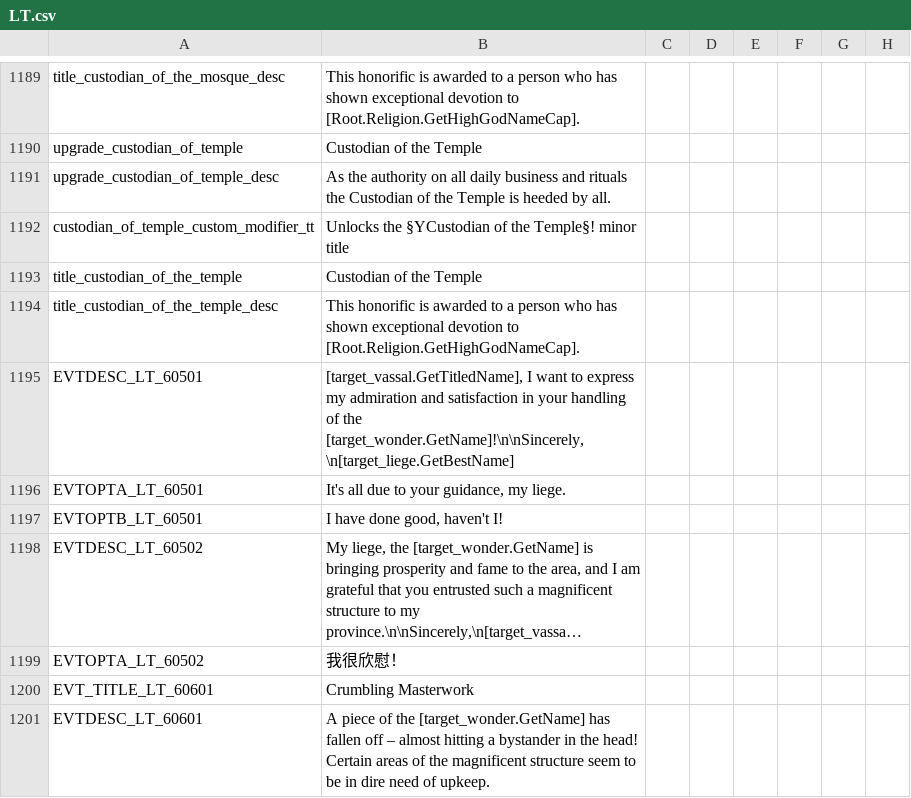
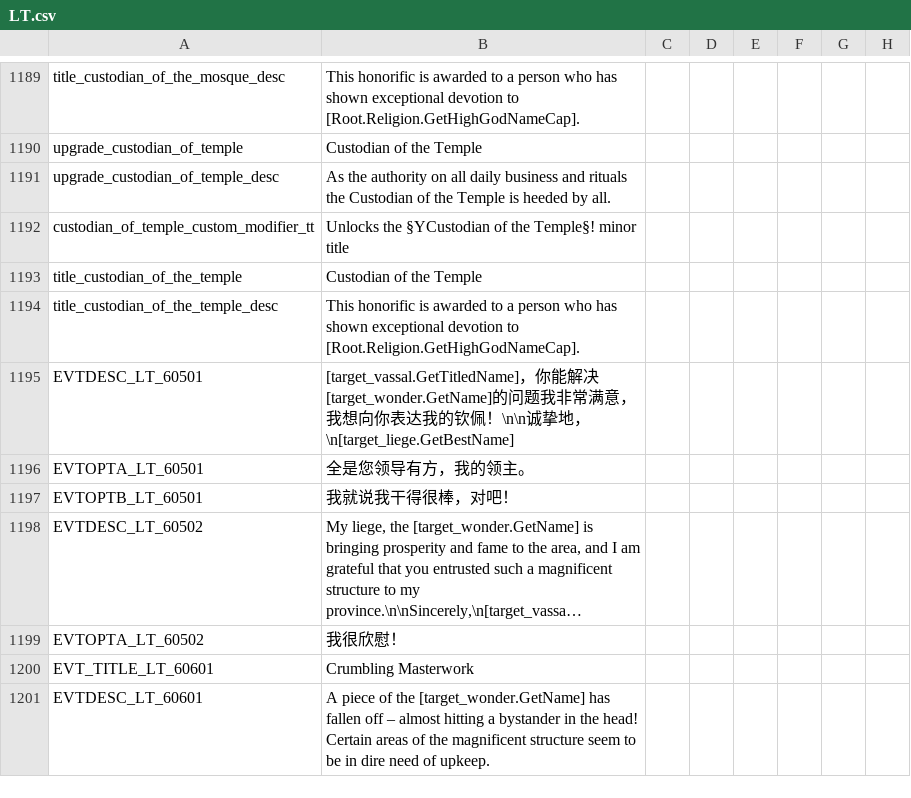
Before and after one commit to paratranz/CK2-Chinese-Localisation, a CSV file: localisation/LT.csv, drawn as a sheet; only a part is shown, gaps mark what is left out; long unchanged cells end in …; the diff names each change by its address in the sheet, - before the commit and + after, or states it on an @@ line.

```diff
--- a/localisation/LT.csv
+++ b/localisation/LT.csv
-B1195: [target_vassal.GetTitledName], I want to express my admiration and satisfaction in your handling of the [target_wonder.GetName]!\n\nSincerely,\n[target_liege.GetBestName]
+B1195: [target_vassal.GetTitledName]，你能解决[target_wonder.GetName]的问题我非常满意，我想向你表达我的钦佩！\n\n诚挚地，\n[target_liege.GetBestName]
-B1196: It's all due to your guidance, my liege.
+B1196: 全是您领导有方，我的领主。
-B1197: I have done good, haven't I!
+B1197: 我就说我干得很棒，对吧！
```
Also changed, not shown: 5 other files.
